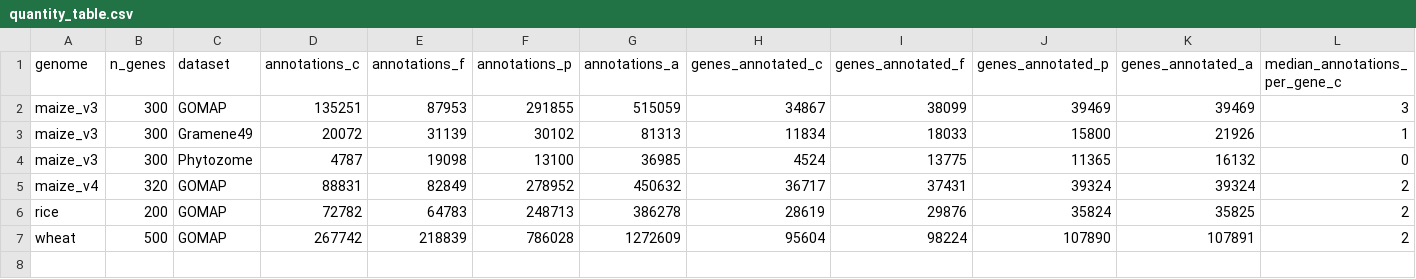
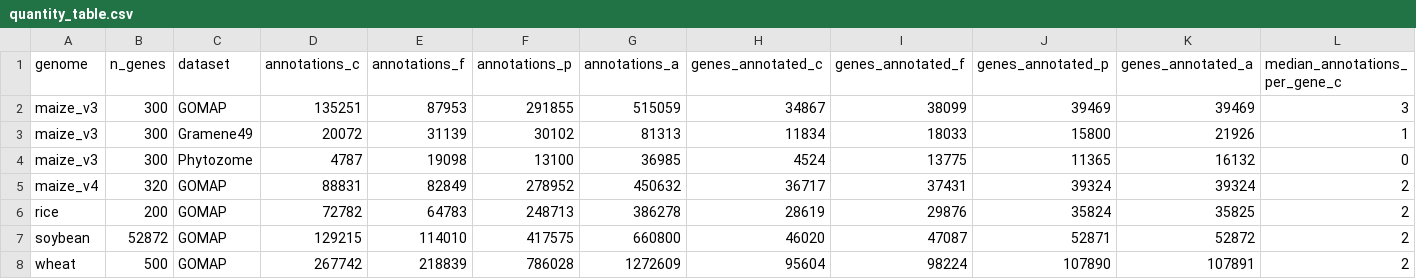
Before and after one commit to LeilaFattel/GOMAP-Paper-2019.1, a CSV file: data/results/quantity_table.csv, drawn as a sheet; only a part is shown; rows hold the shown columns only; the diff names each change by its address in the sheet, - before the commit and + after, or states it on an @@ line.

Commit message:
Added GOMAP-soybean annotation set

```diff
--- a/data/results/quantity_table.csv
+++ b/data/results/quantity_table.csv
+row 7: soybean | 52872 | GOMAP | 129215 | 114010 | 417575 | 660800 | 46020 | 47087 | 52871 | 52872 | 2
```
Also changed, not shown: 4 other files.
